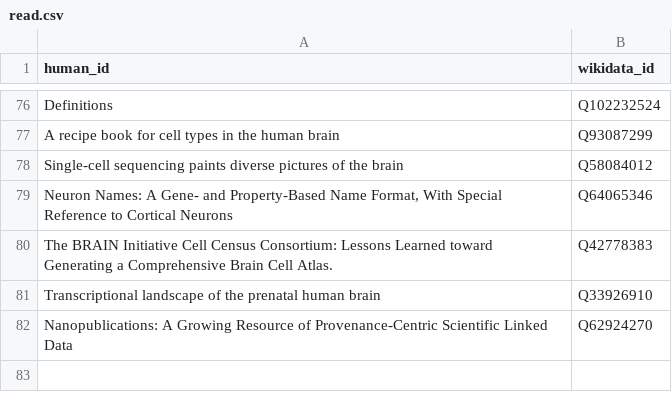
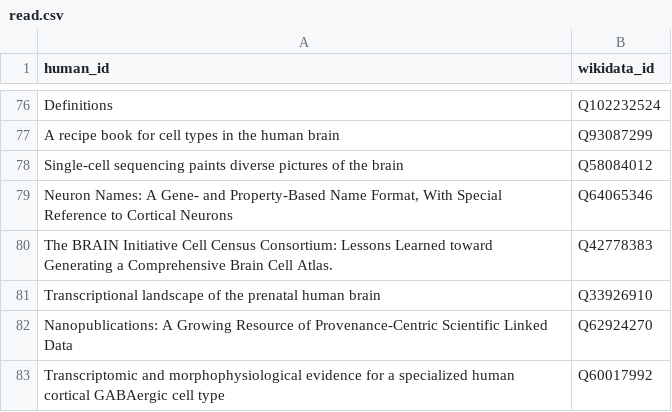
Before and after one commit to lubianat/wikidata_bib, a CSV file: read.csv, drawn as a sheet; only a part is shown, gaps mark what is left out.

Commit message:
text: Read about rosehip neuron

```diff
--- a/read.csv
+++ b/read.csv
@@ -82 +82,2 @@ Transcriptional landscape of the prenatal human brain,Q33926910
 Nanopublications: A Growing Resource of Provenance-Centric Scientific Linked Data,Q62924270
+Transcriptomic and morphophysiological evidence for a specialized human cortical GABAergic cell type,Q60017992
```
Also changed, not shown: 4 other files.
